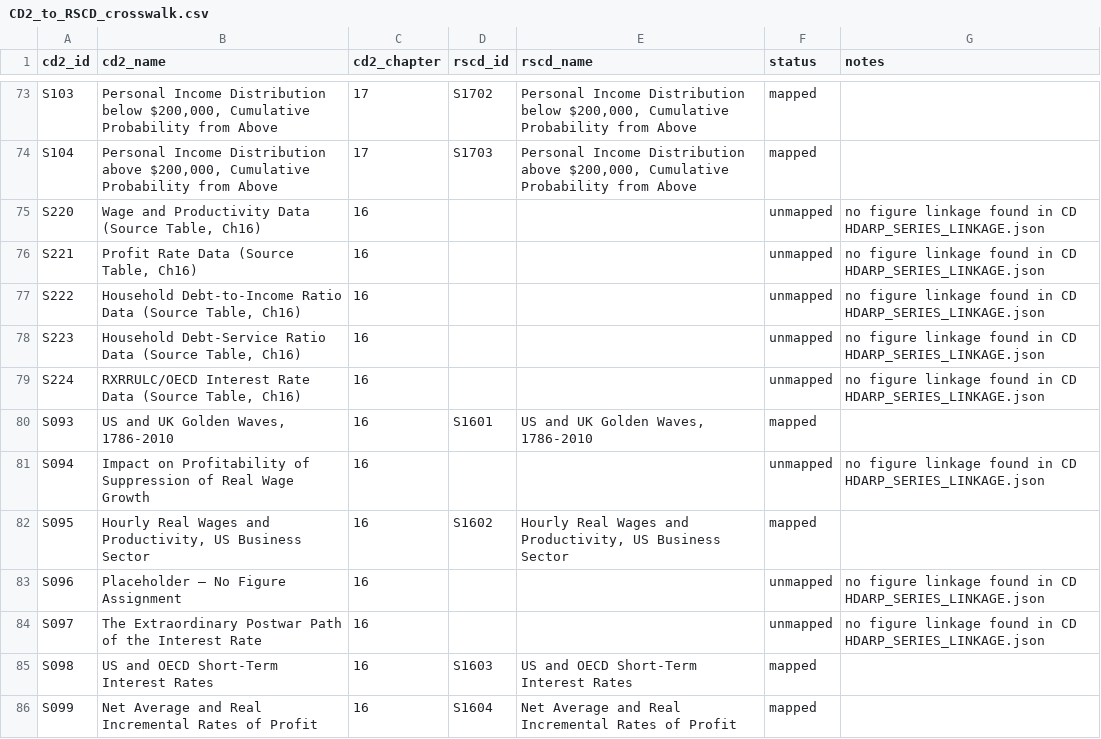
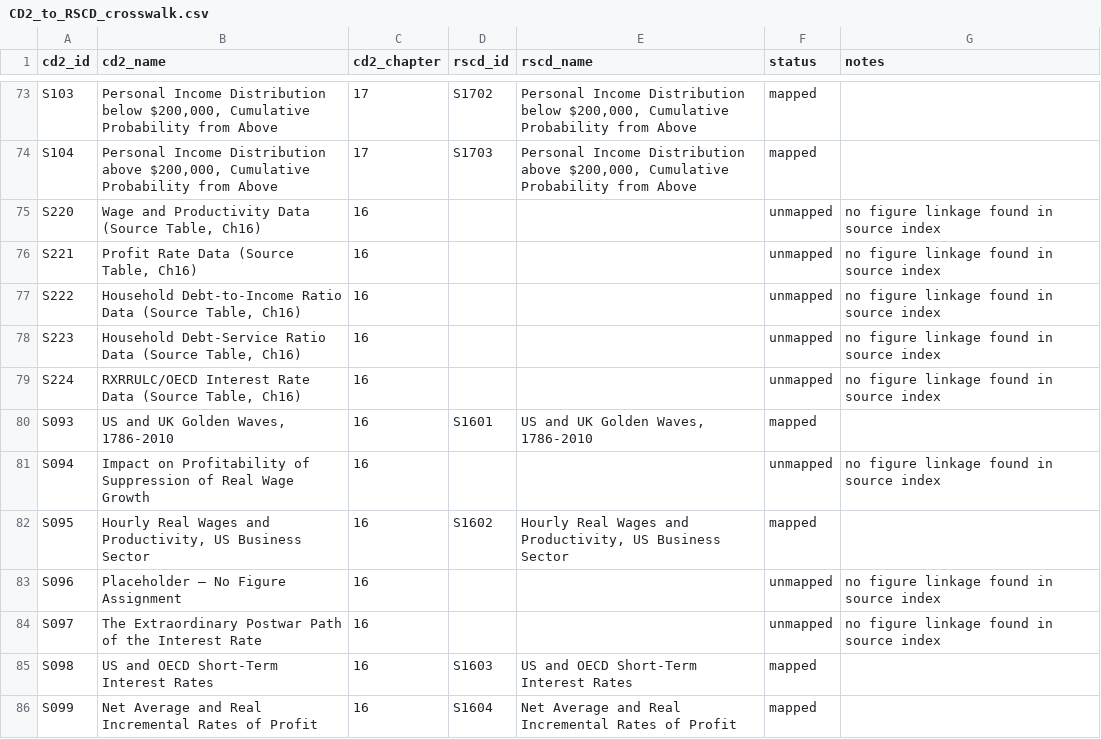
Before and after one commit to andenick/shaikh-capitalism-data, a CSV file: MIGRATION/CD2_to_RSCD_crosswalk.csv, drawn as a sheet; only a part is shown, gaps mark what is left out; the diff covers the shown part only.

```diff
--- a/MIGRATION/CD2_to_RSCD_crosswalk.csv
+++ b/MIGRATION/CD2_to_RSCD_crosswalk.csv
@@ -74,12 +74,12 @@ S103,"Personal Income Distribution below $200,000, Cumulative Probability from A
 S104,"Personal Income Distribution above $200,000, Cumulative Probability from Above",17,S1703,"Personal Income Distribution above $200,000, Cumulative Probability from Above",mapped,
-S220,"Wage and Productivity Data (Source Table, Ch16)",16,,,unmapped,no figure linkage found in CD HDARP_SERIES_LINKAGE.json
-S221,"Profit Rate Data (Source Table, Ch16)",16,,,unmapped,no figure linkage found in CD HDARP_SERIES_LINKAGE.json
-S222,"Household Debt-to-Income Ratio Data (Source Table, Ch16)",16,,,unmapped,no figure linkage found in CD HDARP_SERIES_LINKAGE.json
-S223,"Household Debt-Service Ratio Data (Source Table, Ch16)",16,,,unmapped,no figure linkage found in CD HDARP_SERIES_LINKAGE.json
-S224,"RXRRULC/OECD Interest Rate Data (Source Table, Ch16)",16,,,unmapped,no figure linkage found in CD HDARP_SERIES_LINKAGE.json
+S220,"Wage and Productivity Data (Source Table, Ch16)",16,,,unmapped,no figure linkage found in source index
+S221,"Profit Rate Data (Source Table, Ch16)",16,,,unmapped,no figure linkage found in source index
+S222,"Household Debt-to-Income Ratio Data (Source Table, Ch16)",16,,,unmapped,no figure linkage found in source index
+S223,"Household Debt-Service Ratio Data (Source Table, Ch16)",16,,,unmapped,no figure linkage found in source index
+S224,"RXRRULC/OECD Interest Rate Data (Source Table, Ch16)",16,,,unmapped,no figure linkage found in source index
 S093,"US and UK Golden Waves, 1786-2010",16,S1601,"US and UK Golden Waves, 1786-2010",mapped,
-S094,Impact on Profitability of Suppression of Real Wage Growth,16,,,unmapped,no figure linkage found in CD HDARP_SERIES_LINKAGE.json
+S094,Impact on Profitability of Suppression of Real Wage Growth,16,,,unmapped,no figure linkage found in source index
 S095,"Hourly Real Wages and Productivity, US Business Sector",16,S1602,"Hourly Real Wages and Productivity, US Business Sector",mapped,
-S096,Placeholder — No Figure Assignment,16,,,unmapped,no figure linkage found in CD HDARP_SERIES_LINKAGE.json
-S097,The Extraordinary Postwar Path of the Interest Rate,16,,,unmapped,no figure linkage found in CD HDARP_SERIES_LINKAGE.json
+S096,Placeholder — No Figure Assignment,16,,,unmapped,no figure linkage found in source index
+S097,The Extraordinary Postwar Path of the Interest Rate,16,,,unmapped,no figure linkage found in source index
 S098,US and OECD Short-Term Interest Rates,16,S1603,US and OECD Short-Term Interest Rates,mapped,
```
Also changed, not shown: 31 edited cells elsewhere in this file, 8 other files.
